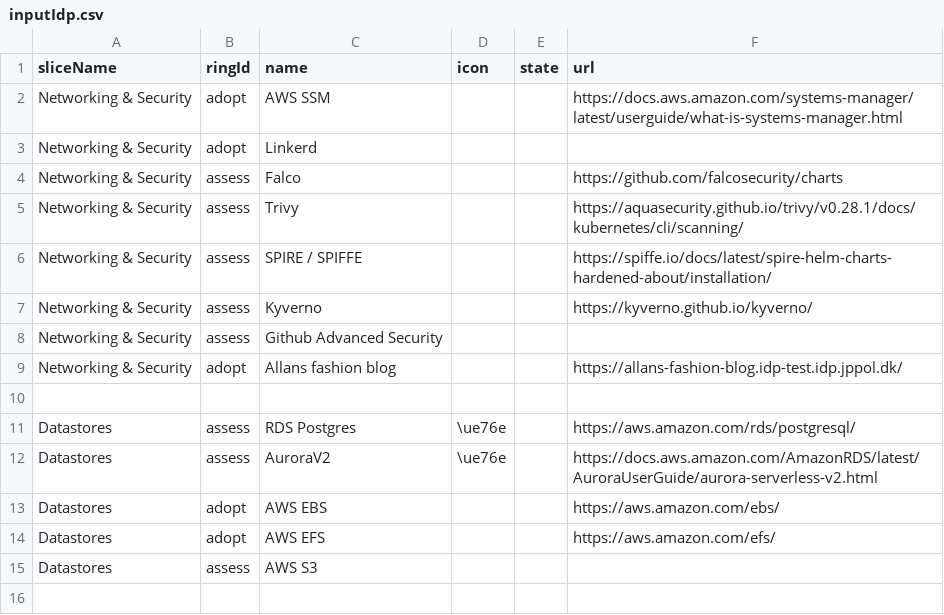
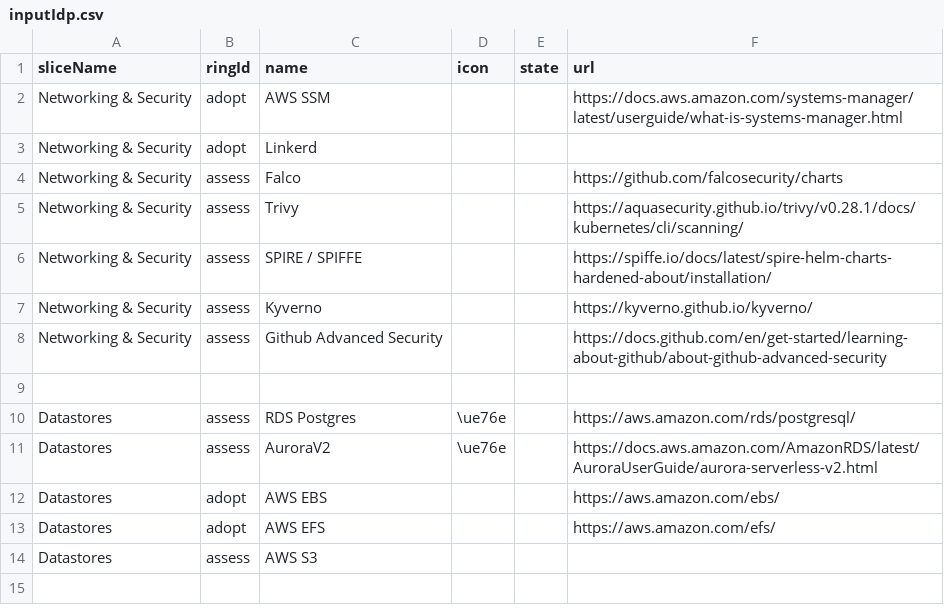
Before and after one commit to jppol-idp/tech-radar, a CSV file: src/inputIdp.csv, drawn as a sheet; only a part is shown.

Commit message:
Update inputIdp.csv with Github Advanced Security link

```diff
--- a/src/inputIdp.csv
+++ b/src/inputIdp.csv
@@ -7,4 +7,3 @@ Networking & Security,assess,SPIRE / SPIFFE,,,https://spiffe.io/docs/latest/spir
 Networking & Security,assess,Kyverno,,,https://kyverno.github.io/kyverno/
-Networking & Security,assess,Github Advanced Security,,,
-Networking & Security,adopt,Allans fashion blog,,,https://allans-fashion-blog.idp-test.idp.jppol.dk/
+Networking & Security,assess,Github Advanced Security,,,https://docs.github.com/en/get-started/learning-about-github/about-github-advanced-security
 
```
